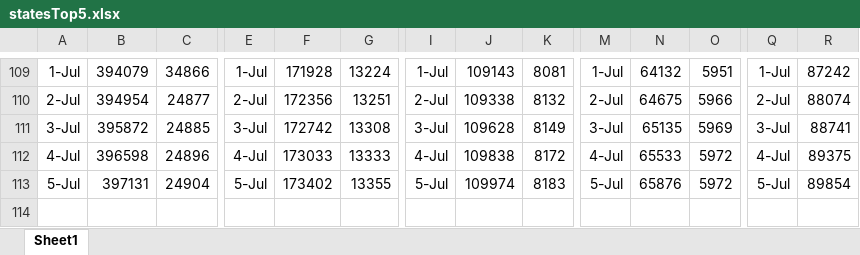
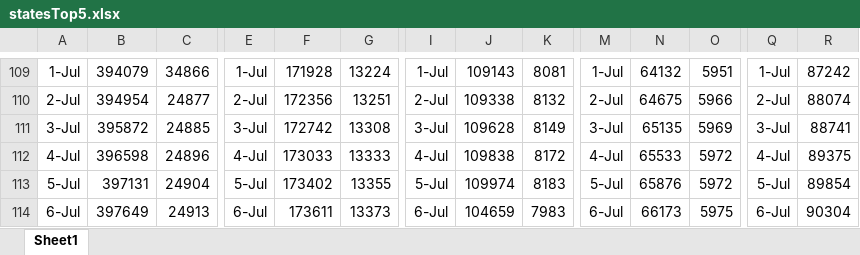
Before and after one commit to coronavirus-2020-data/coronavirus-data, an Excel workbook: statesTop5.xlsx, sheet Sheet1, drawn as a sheet; only a part is shown, gaps mark what is left out; values as stored, in another font and other column widths than the file's, no borders; rows hold the shown columns only; the diff names each change by its address in the sheet, - before the commit and + after, or states it on an @@ line.

```diff
--- a/statesTop5.xlsx (sheet Sheet1)
+++ b/statesTop5.xlsx (sheet Sheet1)
+row 114: 6-Jul | 397649 | 24913 | 6-Jul | 173611 | 13373 | 6-Jul | 104659 | 7983 | 6-Jul | 66173 | 5975 | 6-Jul | 90304
```
Also changed, not shown: county.xlsx, 2 other files.
